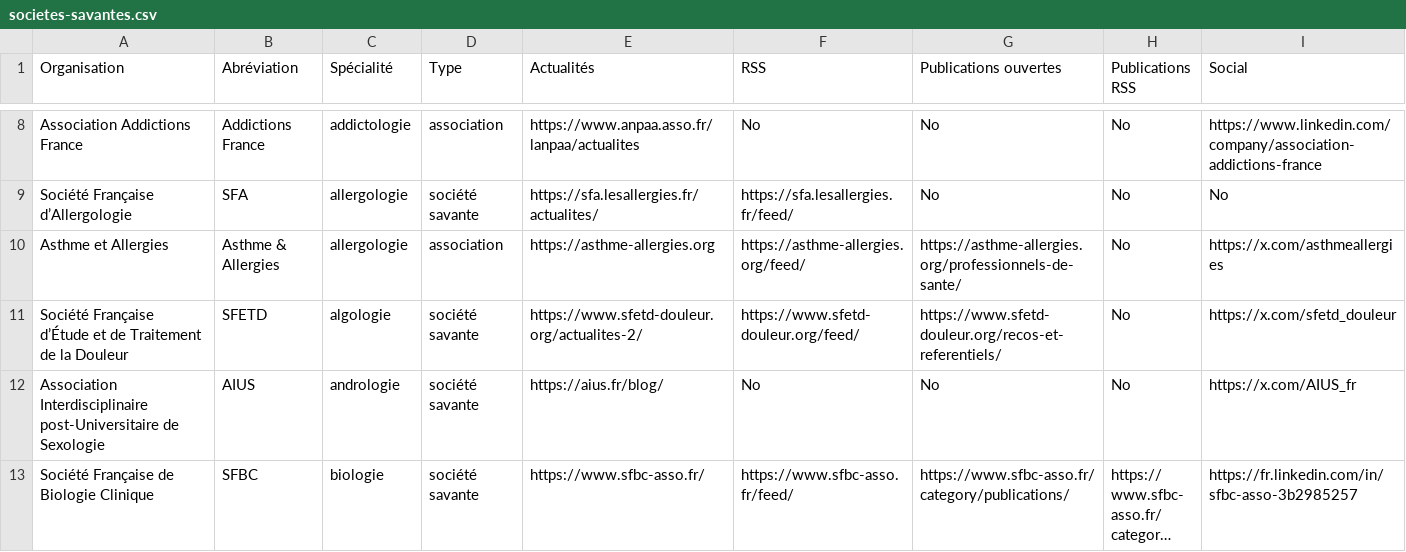
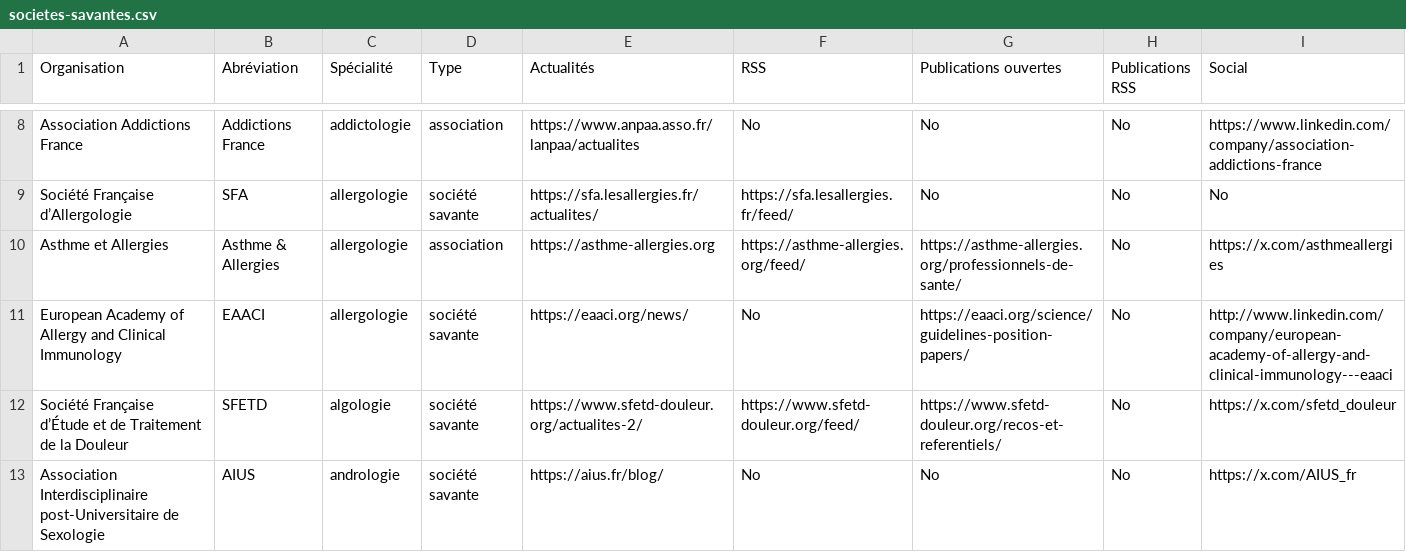
Before and after one commit to djibe/recommandations-medicales, a CSV file: assets/data/societes-savantes.csv, drawn as a sheet; only a part is shown, gaps mark what is left out; the shorter side is filled out with more unchanged rows; long unchanged cells end in …; the diff covers the shown part only.

```diff
--- a/assets/data/societes-savantes.csv
+++ b/assets/data/societes-savantes.csv
@@ -10,2 +10,3 @@ Société Française d’Allergologie;SFA;allergologie;société savante;https:/
 Asthme et Allergies;Asthme & Allergies;allergologie;association;https://asthme-allergies.org;https://asthme-allergies.org/feed/;https://asthme-allergies.org/professionnels-de-sante/;No;https://x.com/asthmeallergies
+European Academy of Allergy and Clinical Immunology;EAACI;allergologie;société savante;https://eaaci.org/news/;No;https://eaaci.org/science/guidelines-position-papers/;No;http://www.linkedin.com/company/european-academy-of-allergy-and-clinical-immunology---eaaci
 Société Française d’Étude et de Traitement de la Douleur;SFETD;algologie;société savante;https://www.sfetd-douleur.org/actualites-2/;https://www.sfetd-douleur.org/feed/;https://www.sfetd-douleur.org/recos-et-referentiels/;No;https://x.com/sfetd_douleur
```
Also changed, not shown: 5 added rows elsewhere in this file, 7 other files.
